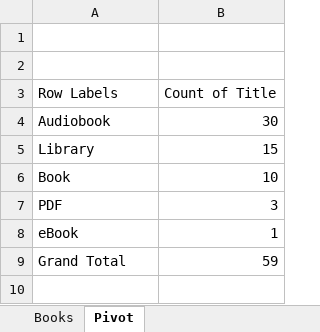
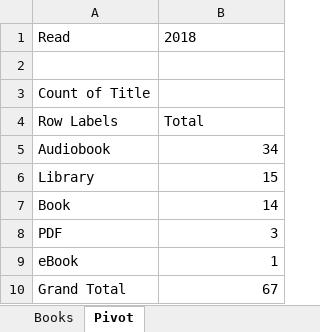
Before and after one commit to mkudija/mkudija.github.io, an Excel workbook: reading/reading.xlsx, sheet Pivot, drawn as a sheet; values as stored, in another font and other column widths than the file's, no borders; addresses are those after the commit; the diff names each change by its address in the sheet, - before the commit and + after, or states it on an @@ line.

```diff
--- a/reading/reading.xlsx (sheet Pivot)
+++ b/reading/reading.xlsx (sheet Pivot)
+row 1: Read | 2018
-A3: (empty)
+A3: Count of Title
-B4: Count of Title
+B4: Total
-B5: 30
+B5: 34
-B7: 10
+B7: 14
-B10: 59
+B10: 67
```
Also changed, not shown: sheet Books, 3 other files.
